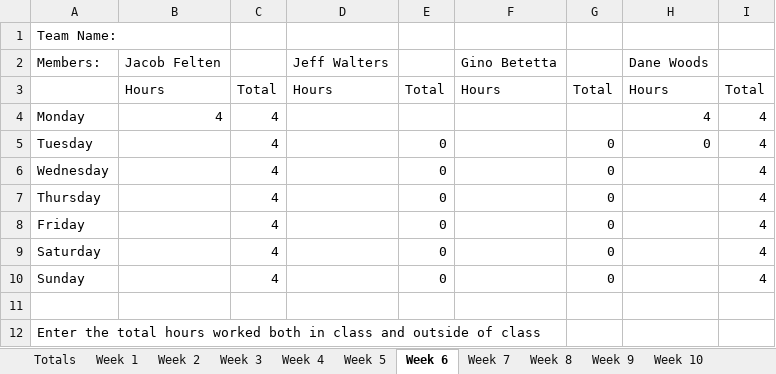
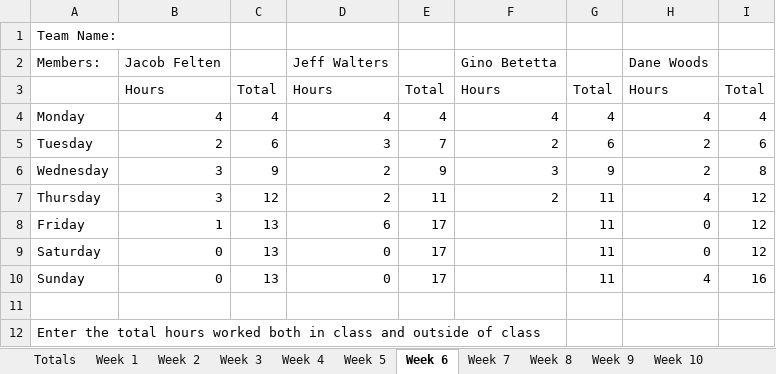
Before and after one commit to JacobFelten/CapstoneMasons, an Excel workbook: Docs/CS297_TimeTracking.xlsx, sheet Week 6, drawn as a sheet; values as stored, in another font and other column widths than the file's, no borders; charts and pictures not drawn; the diff names each change by its address in the sheet, - before the commit and + after, or states it on an @@ line.

Commit message:
Updating hours

```diff
--- a/Docs/CS297_TimeTracking.xlsx (sheet Week 6)
+++ b/Docs/CS297_TimeTracking.xlsx (sheet Week 6)
-D4: (empty)
+D4: 4
-E4: (empty)
+E4: 4
-F4: (empty)
+F4: 4
-G4: (empty)
+G4: 4
-B5: (empty)
+B5: 2
-C5: 4
+C5: 6
-D5: (empty)
+D5: 3
-E5: 0
+E5: 7
-F5: (empty)
+F5: 2
-G5: 0
+G5: 6
-H5: 0
+H5: 2
-I5: 4
+I5: 6
-B6:B7: (empty)
+B6:B7: 3
-C6: 4
+C6: 9
-D6:D7: (empty)
+D6:D7: 2
-E6: 0
+E6: 9
-F6: (empty)
+F6: 3
-G6: 0
+G6: 9
-H6: (empty)
+H6: 2
-I6: 4
+I6: 8
-C7: 4
+C7: 12
-E7: 0
+E7: 11
-F7: (empty)
+F7: 2
-G7:G10: 0
+G7:G10: 11
-H7: (empty)
+H7: 4
-I7:I9: 4
+I7:I9: 12
-B8: (empty)
+B8: 1
-C8:C10: 4
+C8:C10: 13
-D8: (empty)
+D8: 6
-E8:E10: 0
+E8:E10: 17
-H8:H9: (empty)
+H8:H9: 0
-B9:B10: (empty)
+B9:B10: 0
-D9:D10: (empty)
+D9:D10: 0
-H10: (empty)
+H10: 4
-I10: 4
+I10: 16
```
Also changed, not shown: sheet Totals.
